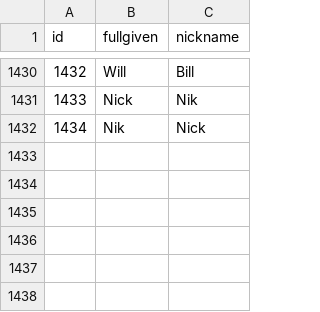
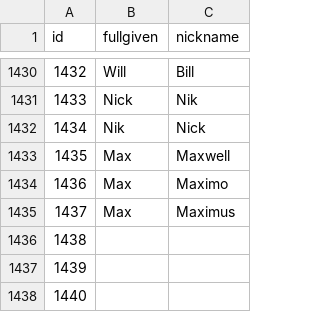
Before and after one commit to Afbcary/ufa-usau, a CSV file: data/nicknames.csv, drawn as a sheet; only a part is shown, gaps mark what is left out; the diff names each change by its address in the sheet, - before the commit and + after, or states it on an @@ line.

```diff
--- a/data/nicknames.csv
+++ b/data/nicknames.csv
+row 1433: 1435 | Max | Maxwell
+row 1434: 1436 | Max | Maximo
+row 1435: 1437 | Max | Maximus
+row 1436: 1438
+row 1437: 1439
+row 1438: 1440
```
Also changed, not shown: data/combined_data.csv, 5 other files.
